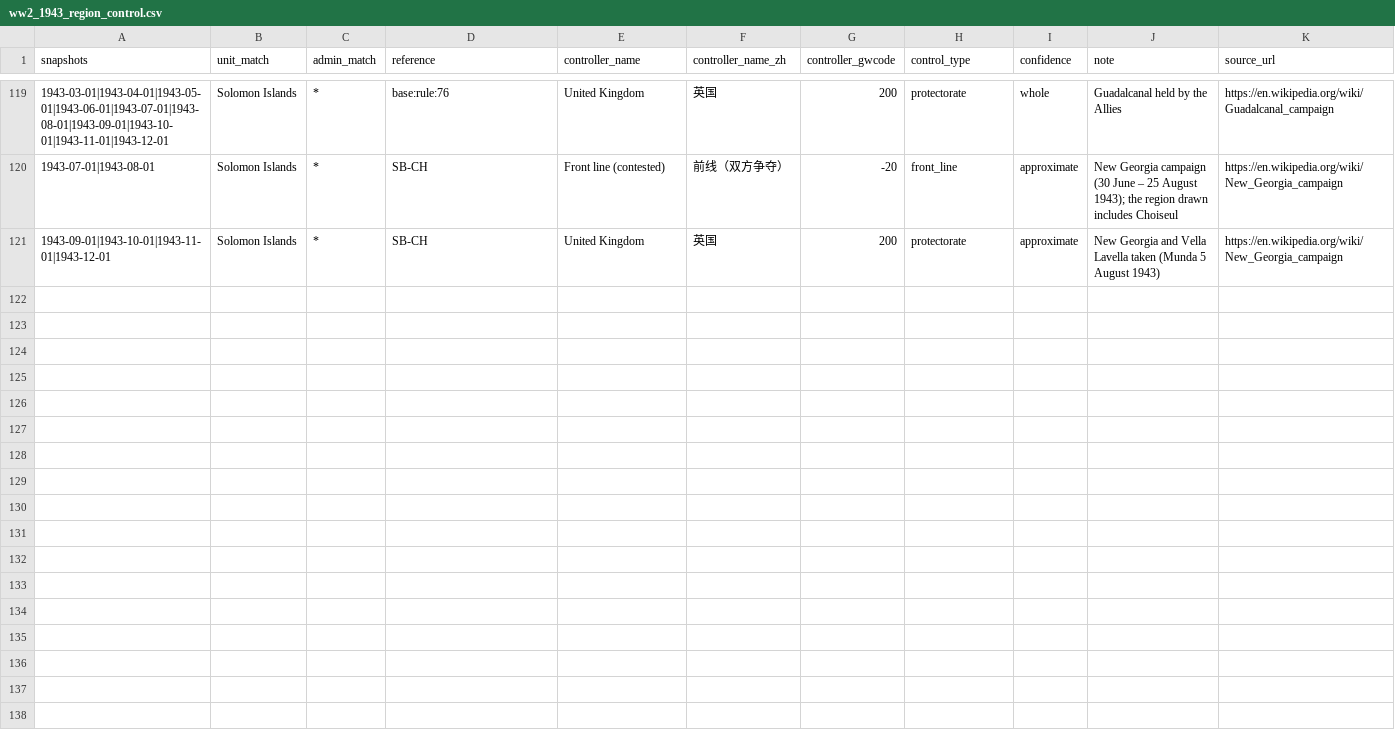
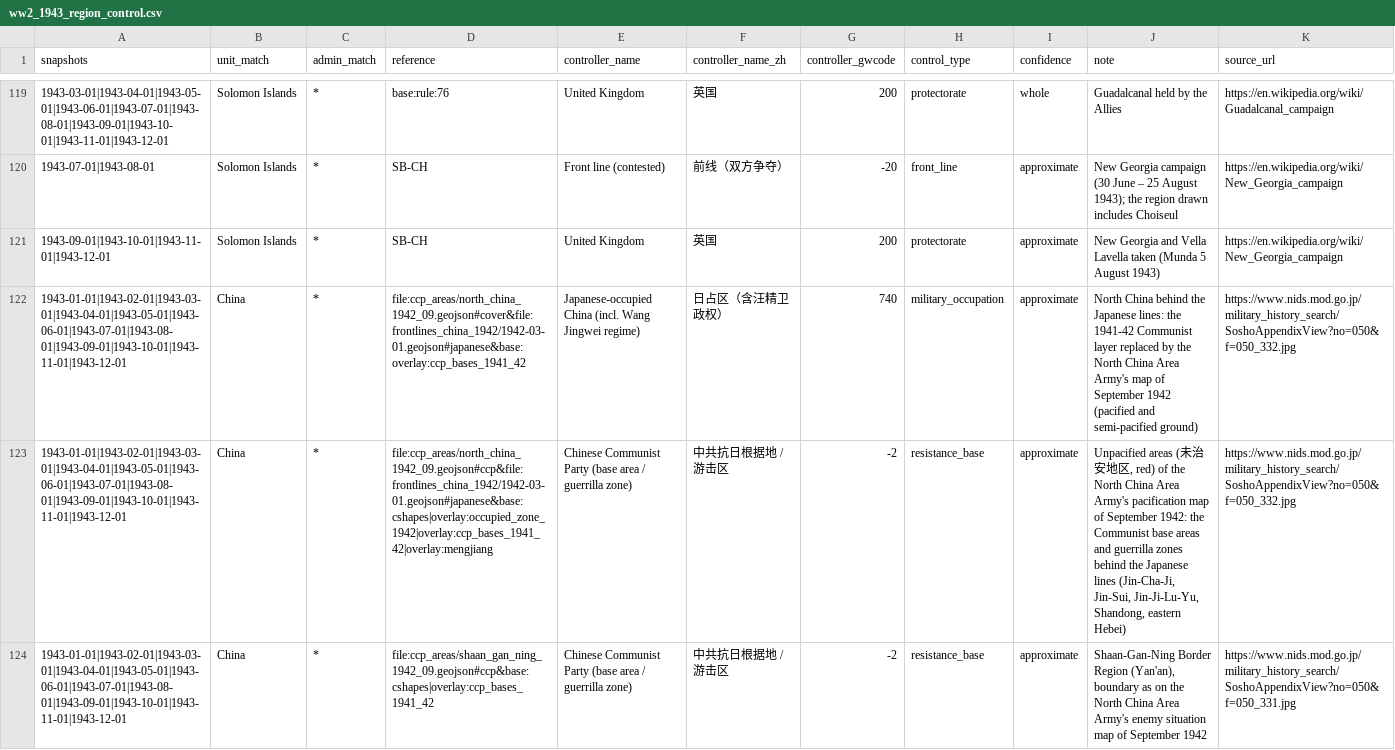
Before and after one commit to dns0129/World_Map_History, a CSV file: curated/ww2_1943_region_control.csv, drawn as a sheet; only a part is shown, gaps mark what is left out; the diff names each change by its address in the sheet, - before the commit and + after, or states it on an @@ line.

```diff
--- a/curated/ww2_1943_region_control.csv
+++ b/curated/ww2_1943_region_control.csv
+row 122: 1943-01-01|1943-02-01|1943-03-01|1943-04-01|1943-05-01|1943-06-01|1943-07-01|1943-08-01|1943-09-01|1943-10-01|1943-11-01|1943-12-01 | China | * | file:ccp_areas/north_china_1942_09.geojson#cover&file:frontlines_china_1942/1942-03-01.geojson#japanese&base:overlay:ccp_bases_1941_42 | Japanese-occupied China (incl. Wang Jingwei regime) | 日占区（含汪精卫政权） | 740 | military_occupation | approximate | North China behind the Japanese lines: the 1941-42 Communist layer replaced by the North China Area Army's map of September 1942 (pacified and semi-pacified ground) | https://www.nids.mod.go.jp/military_history_search/SoshoAppendixView?no=050&f=050_332.jpg
+row 123: 1943-01-01|1943-02-01|1943-03-01|1943-04-01|1943-05-01|1943-06-01|1943-07-01|1943-08-01|1943-09-01|1943-10-01|1943-11-01|1943-12-01 | China | * | file:ccp_areas/north_china_1942_09.geojson#ccp&file:frontlines_china_1942/1942-03-01.geojson#japanese&base:cshapes|overlay:occupied_zone_1942|overlay:ccp_bases_1941_42|overlay:mengjiang | Chinese Communist Party (base area / guerrilla zone) | 中共抗日根据地 / 游击区 | -2 | resistance_base | approximate | Unpacified areas (未治安地区, red) of the North China Area Army's pacification map of September 1942: the Communist base areas and guerrilla zones behind the Japanese lines (Jin-Cha-Ji, Jin-Sui, Jin-Ji-Lu-Yu, Shandong, eastern Hebei) | https://www.nids.mod.go.jp/military_history_search/SoshoAppendixView?no=050&f=050_332.jpg
+row 124: 1943-01-01|1943-02-01|1943-03-01|1943-04-01|1943-05-01|1943-06-01|1943-07-01|1943-08-01|1943-09-01|1943-10-01|1943-11-01|1943-12-01 | China | * | file:ccp_areas/shaan_gan_ning_1942_09.geojson#ccp&base:cshapes|overlay:ccp_bases_1941_42 | Chinese Communist Party (base area / guerrilla zone) | 中共抗日根据地 / 游击区 | -2 | resistance_base | approximate | Shaan-Gan-Ning Border Region (Yan'an), boundary as on the North China Area Army's enemy situation map of September 1942 | https://www.nids.mod.go.jp/military_history_search/SoshoAppendixView?no=050&f=050_331.jpg
```
Also changed, not shown: curated/ww2_1937_39_region_control.csv, curated/ww2_1942_region_control.csv, 10 other files.
